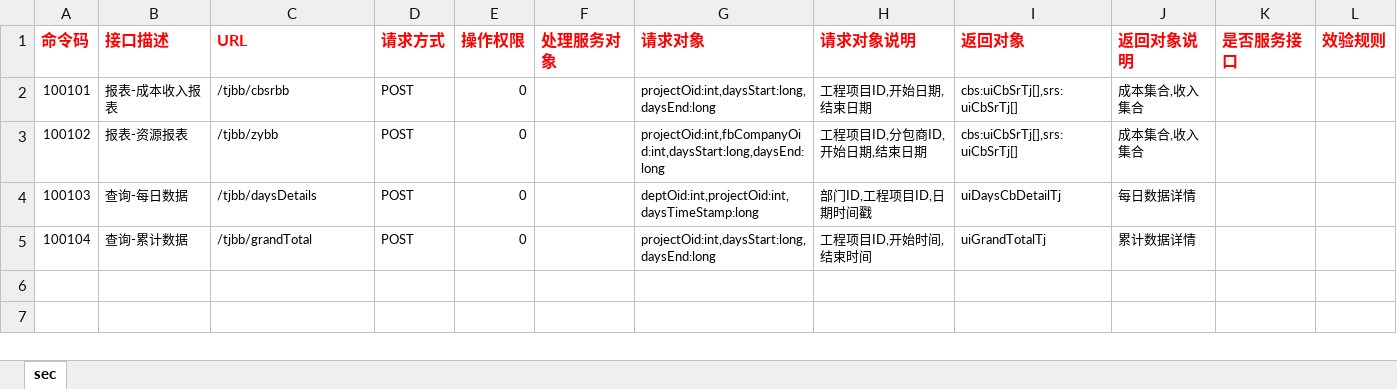
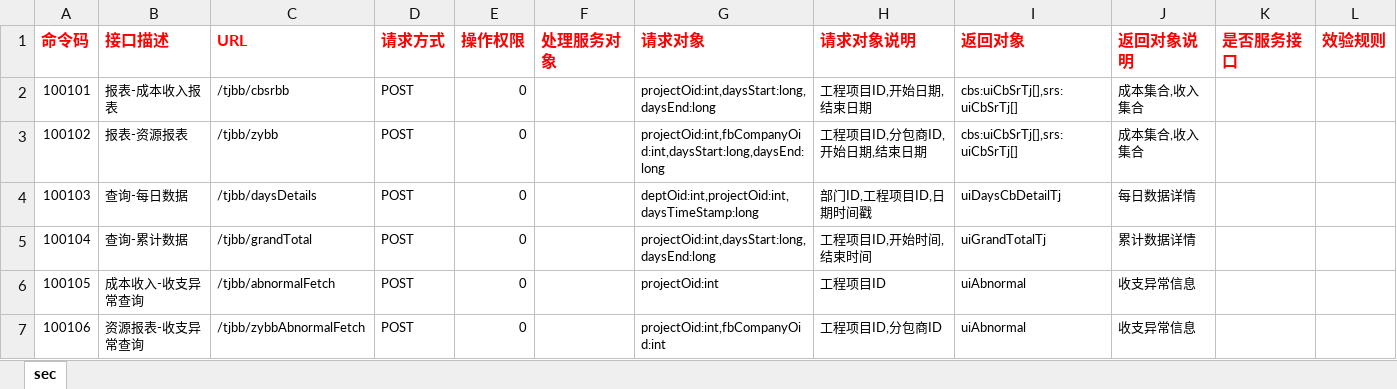
Before and after one commit to zaizhuzhu123/cbhs, an Excel workbook: server/excel/url/tjbb(统计报表)_url.xlsx, sheet sec, drawn as a sheet; values as stored, in another font and other column widths than the file's, no borders; the diff names each change by its address in the sheet, - before the commit and + after, or states it on an @@ line.

```diff
--- a/server/excel/url/tjbb(统计报表)_url.xlsx (sheet sec)
+++ b/server/excel/url/tjbb(统计报表)_url.xlsx (sheet sec)
+row 6: 100105 | 成本收入-收支异常查询 | /tjbb/abnormalFetch | POST | 0 |  | projectOid:int | 工程项目ID | uiAbnormal | 收支异常信息
+row 7: 100106 | 资源报表-收支异常查询 | /tjbb/zybbAbnormalFetch | POST | 0 |  | projectOid:int,fbCompanyOid:int | 工程项目ID,分包商ID | uiAbnormal | 收支异常信息
```
Also changed, not shown: server/excel/ui_Proto.xlsx, server/excel/url/daysSr(收入统计)_url.xlsx, 15 other files.
